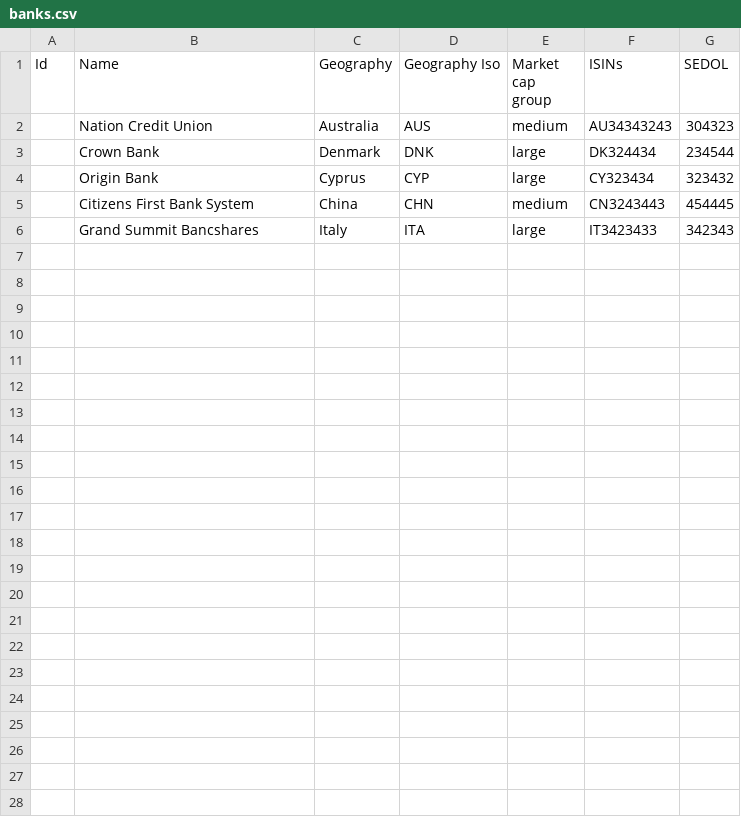
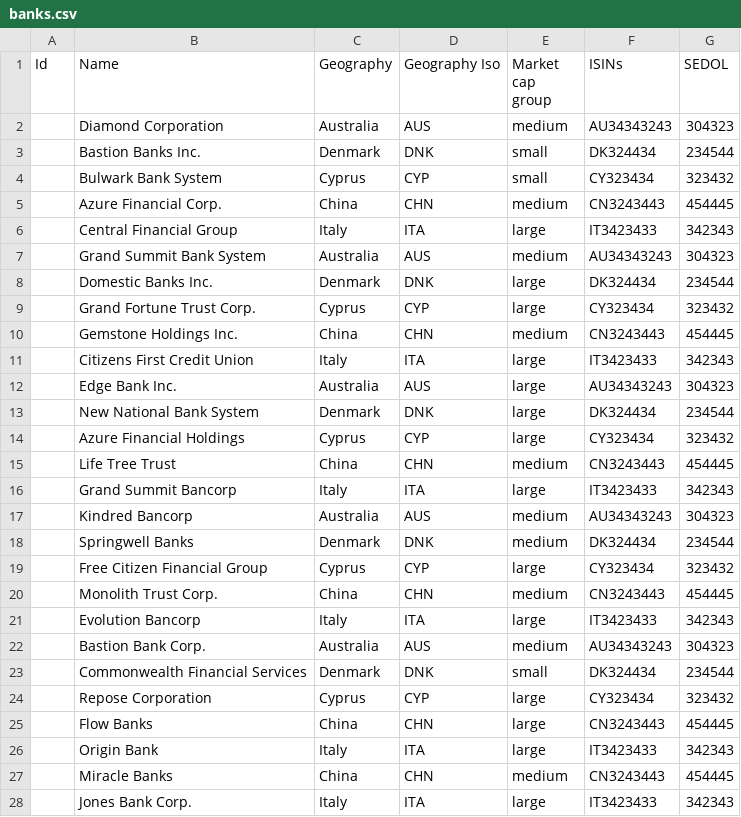
Before and after one commit to Vizzuality/laws_and_pathways, a CSV file: db/seeds/tpi/banks.csv, drawn as a sheet.

Commit message:
do not show banking tool if there are no assessments, add more example data

```diff
--- a/db/seeds/tpi/banks.csv
+++ b/db/seeds/tpi/banks.csv
@@ -1,6 +1,28 @@
 "Id","Name","Geography","Geography Iso","Market cap group","ISINs","SEDOL"
-,"Nation Credit Union","Australia","AUS","medium","AU34343243",304323
-,"Crown Bank","Denmark","DNK","large","DK324434",234544
-,"Origin Bank","Cyprus","CYP","large","CY323434",323432
-,"Citizens First Bank System","China","CHN","medium","CN3243443",454445
-,"Grand Summit Bancshares","Italy","ITA","large","IT3423433",342343
+,"Diamond Corporation","Australia","AUS","medium","AU34343243",304323
+,"Bastion Banks Inc.","Denmark","DNK","small","DK324434",234544
+,"Bulwark Bank System","Cyprus","CYP","small","CY323434",323432
+,"Azure Financial Corp.","China","CHN","medium","CN3243443",454445
+,"Central Financial Group","Italy","ITA","large","IT3423433",342343
+,"Grand Summit Bank System","Australia","AUS","medium","AU34343243",304323
+,"Domestic Banks Inc.","Denmark","DNK","large","DK324434",234544
+,"Grand Fortune Trust Corp.","Cyprus","CYP","large","CY323434",323432
+,"Gemstone Holdings Inc.","China","CHN","medium","CN3243443",454445
+,"Citizens First Credit Union","Italy","ITA","large","IT3423433",342343
+,"Edge Bank Inc.","Australia","AUS","large","AU34343243",304323
+,"New National Bank System","Denmark","DNK","large","DK324434",234544
+,"Azure Financial Holdings","Cyprus","CYP","large","CY323434",323432
+,"Life Tree Trust","China","CHN","medium","CN3243443",454445
+,"Grand Summit Bancorp","Italy","ITA","large","IT3423433",342343
+,"Kindred Bancorp","Australia","AUS","medium","AU34343243",304323
+,"Springwell Banks","Denmark","DNK","medium","DK324434",234544
+,"Free Citizen Financial Group","Cyprus","CYP","large","CY323434",323432
+,"Monolith Trust Corp.","China","CHN","medium","CN3243443",454445
+,"Evolution Bancorp","Italy","ITA","large","IT3423433",342343
+,"Bastion Bank Corp.","Australia","AUS","medium","AU34343243",304323
+,"Commonwealth Financial Services","Denmark","DNK","small","DK324434",234544
+,"Repose Corporation","Cyprus","CYP","large","CY323434",323432
+,"Flow Banks","China","CHN","large","CN3243443",454445
+,"Origin Bank","Italy","ITA","large","IT3423433",342343
+,"Miracle Banks","China","CHN","medium","CN3243443",454445
+,"Jones Bank Corp.","Italy","ITA","large","IT3423433",342343
```
Also changed, not shown: db/seeds/tpi/bank_assessment_indicators.csv, 6 other files.
